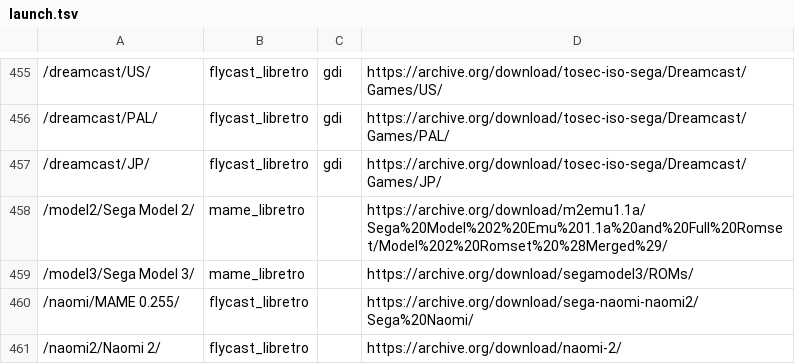
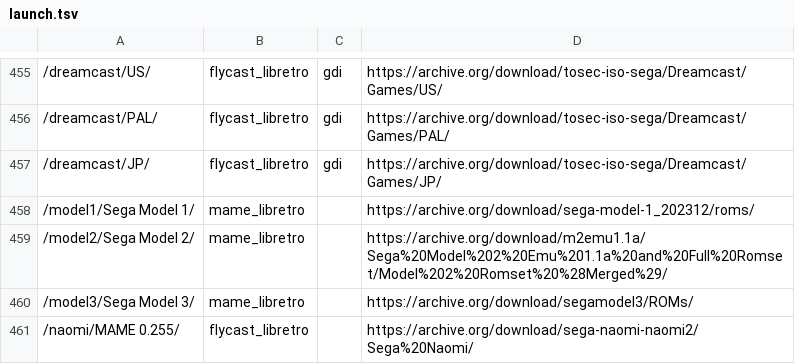
Before and after one commit to WizzardSK/wizzardsk.github.io, a TSV file: launch.tsv, drawn as a sheet; only a part is shown, gaps mark what is left out; the shorter side is filled out with more unchanged rows; the diff names each change by its address in the sheet, - before the commit and + after, or states it on an @@ line.

```diff
--- a/launch.tsv
+++ b/launch.tsv
+row 458: /model1/Sega Model 1/ | mame_libretro |  | https://archive.org/download/sega-model-1_202312/roms/
```
Also changed, not shown: 13 other files.
